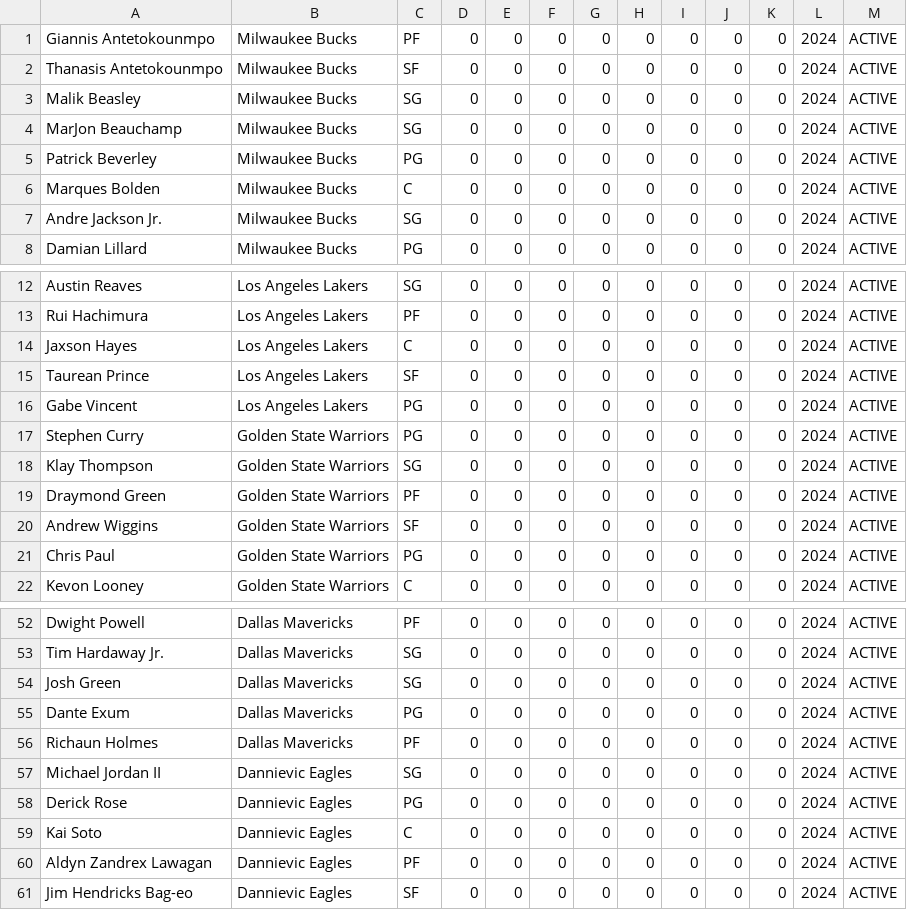
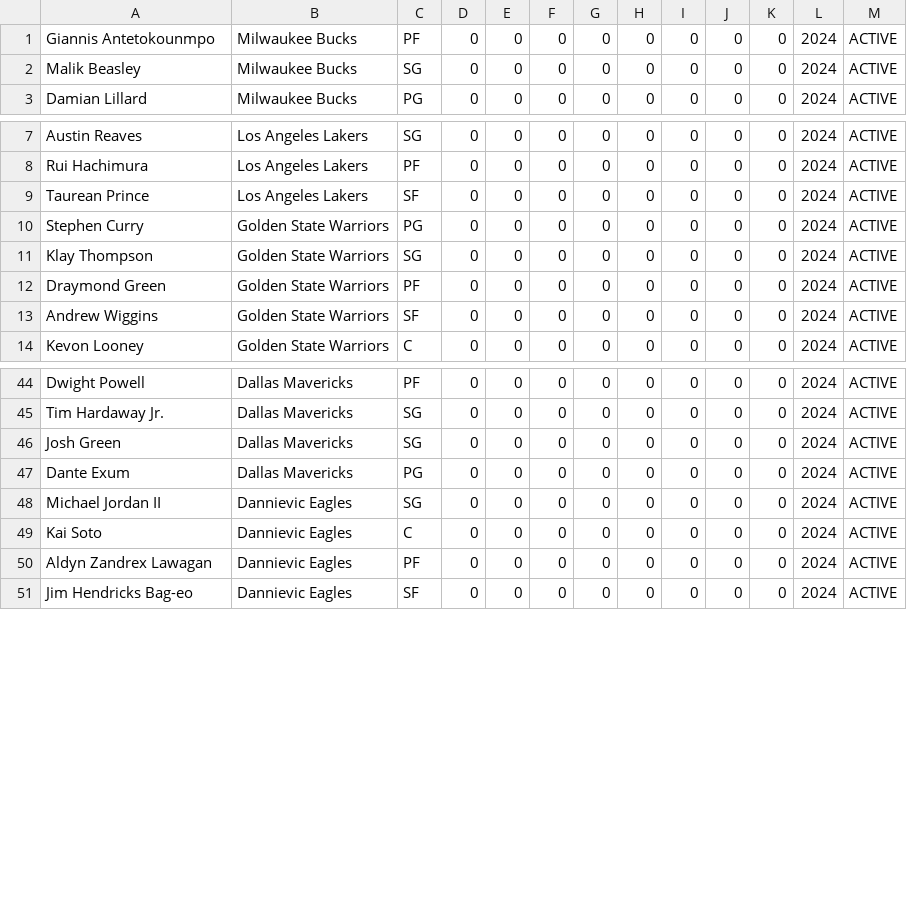
Before and after one commit to Hendrizzzz/OS-Midterm-Group-Project, a CSV file: scripts/temp.csv, drawn as a sheet; only a part is shown, gaps mark what is left out.

```diff
--- a/scripts/temp.csv
+++ b/scripts/temp.csv
@@ -1,8 +1,3 @@
 Giannis Antetokounmpo,Milwaukee Bucks,PF,0,0,0,0,0,0,0,0,2024,ACTIVE
-Thanasis Antetokounmpo,Milwaukee Bucks,SF,0,0,0,0,0,0,0,0,2024,ACTIVE
 Malik Beasley,Milwaukee Bucks,SG,0,0,0,0,0,0,0,0,2024,ACTIVE
-MarJon Beauchamp,Milwaukee Bucks,SG,0,0,0,0,0,0,0,0,2024,ACTIVE
-Patrick Beverley,Milwaukee Bucks,PG,0,0,0,0,0,0,0,0,2024,ACTIVE
-Marques Bolden,Milwaukee Bucks,C,0,0,0,0,0,0,0,0,2024,ACTIVE
-Andre Jackson Jr.,Milwaukee Bucks,SG,0,0,0,0,0,0,0,0,2024,ACTIVE
 Damian Lillard,Milwaukee Bucks,PG,0,0,0,0,0,0,0,0,2024,ACTIVE
@@ -13,5 +8,3 @@ Austin Reaves,Los Angeles Lakers,SG,0,0,0,0,0,0,0,0,2024,ACTIVE
 Rui Hachimura,Los Angeles Lakers,PF,0,0,0,0,0,0,0,0,2024,ACTIVE
-Jaxson Hayes,Los Angeles Lakers,C,0,0,0,0,0,0,0,0,2024,ACTIVE
 Taurean Prince,Los Angeles Lakers,SF,0,0,0,0,0,0,0,0,2024,ACTIVE
-Gabe Vincent,Los Angeles Lakers,PG,0,0,0,0,0,0,0,0,2024,ACTIVE
 Stephen Curry,Golden State Warriors,PG,0,0,0,0,0,0,0,0,2024,ACTIVE
@@ -20,3 +13,2 @@ Draymond Green,Golden State Warriors,PF,0,0,0,0,0,0,0,0,2024,ACTIVE
 Andrew Wiggins,Golden State Warriors,SF,0,0,0,0,0,0,0,0,2024,ACTIVE
-Chris Paul,Golden State Warriors,PG,0,0,0,0,0,0,0,0,2024,ACTIVE
 Kevon Looney,Golden State Warriors,C,0,0,0,0,0,0,0,0,2024,ACTIVE
@@ -55,5 +47,3 @@ Josh Green,Dallas Mavericks,SG,0,0,0,0,0,0,0,0,2024,ACTIVE
 Dante Exum,Dallas Mavericks,PG,0,0,0,0,0,0,0,0,2024,ACTIVE
-Richaun Holmes,Dallas Mavericks,PF,0,0,0,0,0,0,0,0,2024,ACTIVE
 Michael Jordan II,Dannievic Eagles,SG,0,0,0,0,0,0,0,0,2024,ACTIVE
-Derick Rose,Dannievic Eagles,PG,0,0,0,0,0,0,0,0,2024,ACTIVE
 Kai Soto,Dannievic Eagles,C,0,0,0,0,0,0,0,0,2024,ACTIVE
```
Also changed, not shown: databases/teams.csv, 5 other files.
